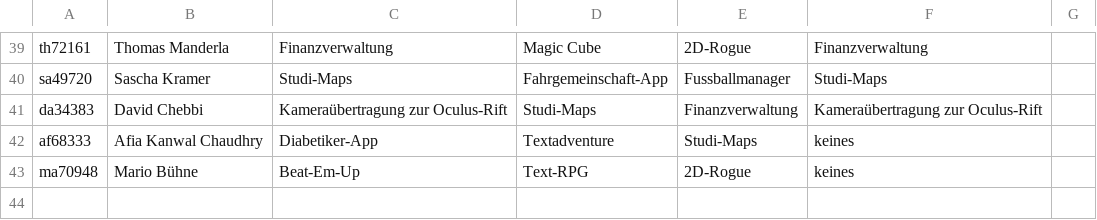
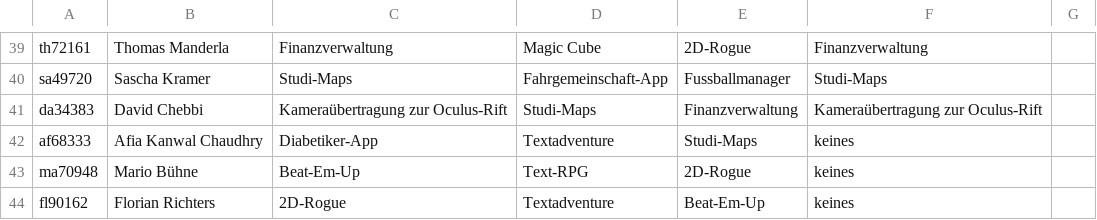
Before and after one commit to DeBaum/SLIS-Gruppeneinteilung, a CSV file: data/Auswertung.csv, drawn as a sheet; only a part is shown, gaps mark what is left out; the diff names each change by its address in the sheet, - before the commit and + after, or states it on an @@ line.

Commit message:
added "Florian Richters"

```diff
--- a/data/Auswertung.csv
+++ b/data/Auswertung.csv
+row 44: fl90162 | Florian Richters | 2D-Rogue | Textadventure | Beat-Em-Up | keines
```
Also changed, not shown: 1 other file.
